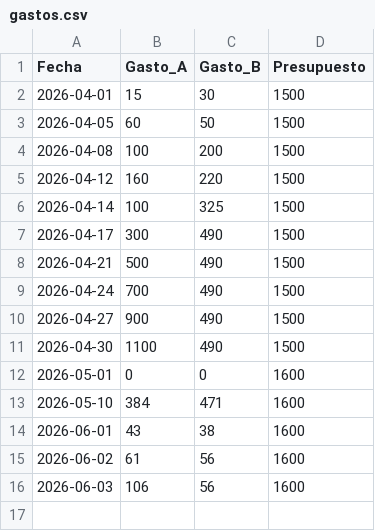
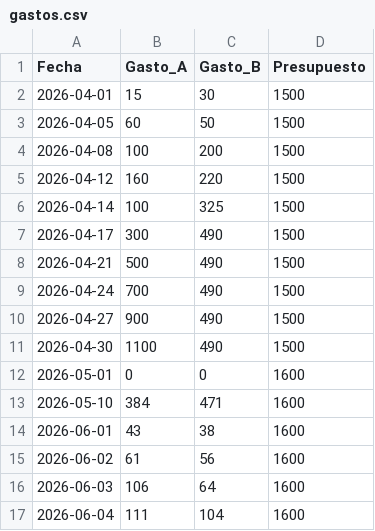
Before and after one commit to xigoa/spendings, a CSV file: gastos.csv, drawn as a sheet.

Commit message:
Update gastos.csv

```diff
--- a/gastos.csv
+++ b/gastos.csv
@@ -15,2 +15,3 @@ Fecha,Gasto_A,Gasto_B,Presupuesto
 2026-06-02,61,56,1600
-2026-06-03,106,56,1600
+2026-06-03,106,64,1600
+2026-06-04,111,104,1600
```
